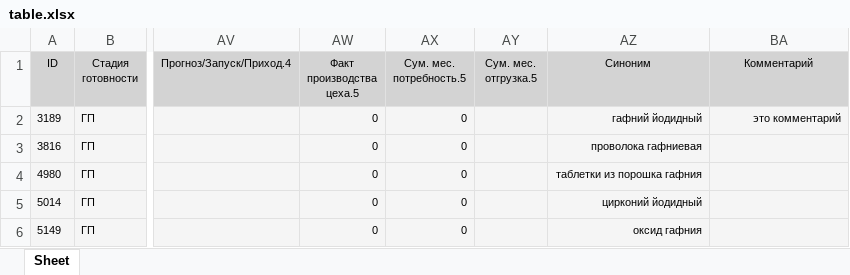
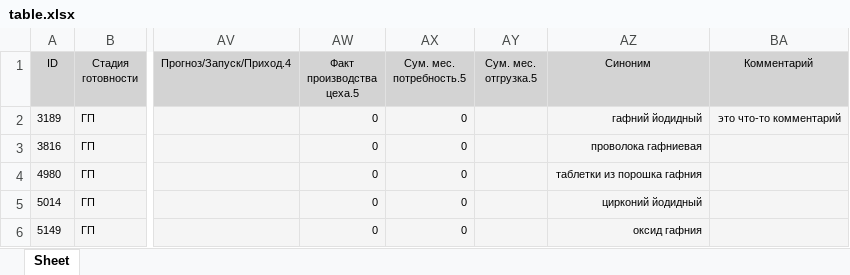
Before and after one commit to insuperabilez/voice-assistant, an Excel workbook: table.xlsx, sheet Sheet, drawn as a sheet; only a part is shown, gaps mark what is left out; values as stored, in another font and other column widths than the file's, no borders; the diff names each change by its address in the sheet, - before the commit and + after, or states it on an @@ line.

```diff
--- a/table.xlsx (sheet Sheet)
+++ b/table.xlsx (sheet Sheet)
-BA2 (Комментарий): это комментарий
+BA2 (Комментарий): это что-то комментарий
```
Also changed, not shown: output.xlsx, 2 other files.
